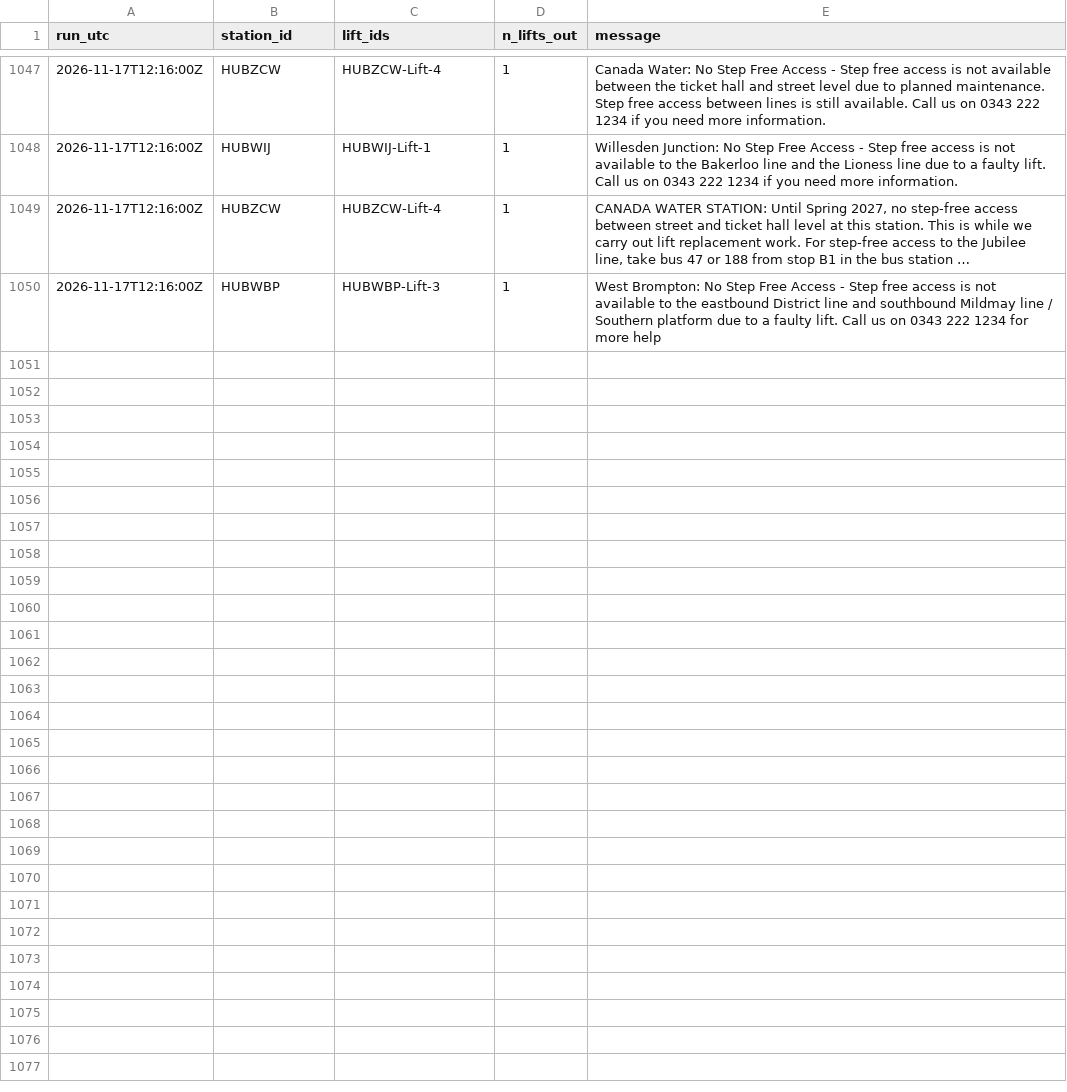
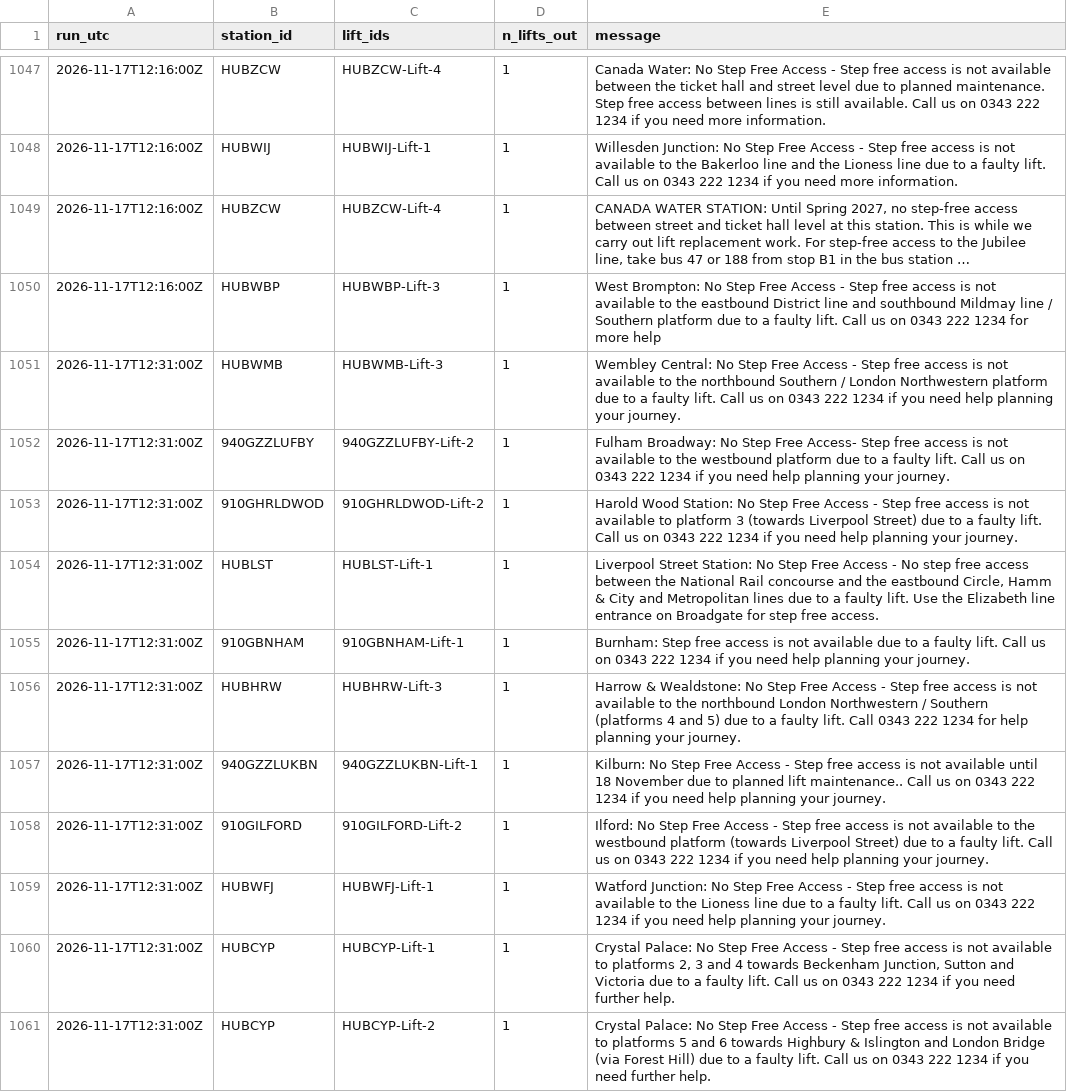
Before and after one commit to IbrahimJahwari/IbrahimJahwari.github.io, a CSV file: raw/2026-11-17/lifts.csv, drawn as a sheet; only a part is shown, gaps mark what is left out; long unchanged cells end in …; the diff covers the shown part only; the diff names each change by its address in the sheet, - before the commit and + after, or states it on an @@ line.

```diff
--- a/raw/2026-11-17/lifts.csv
+++ b/raw/2026-11-17/lifts.csv
+row 1051: 2026-11-17T12:31:00Z | HUBWMB | HUBWMB-Lift-3 | 1 | Wembley Central: No Step Free Access - Step free access is not available to the northbound Southern / London Northwestern platform due to a faulty lift. Call us on 0343 222 1234 if you need help planning your journey.
+row 1052: 2026-11-17T12:31:00Z | 940GZZLUFBY | 940GZZLUFBY-Lift-2 | 1 | Fulham Broadway: No Step Free Access- Step free access is not available to the westbound platform due to a faulty lift. Call us on 0343 222 1234 if you need help planning your journey.
+row 1053: 2026-11-17T12:31:00Z | 910GHRLDWOD | 910GHRLDWOD-Lift-2 | 1 | Harold Wood Station: No Step Free Access - Step free access is not available to platform 3 (towards Liverpool Street) due to a faulty lift. Call us on 0343 222 1234 if you need help planning your journey.
+row 1054: 2026-11-17T12:31:00Z | HUBLST | HUBLST-Lift-1 | 1 | Liverpool Street Station: No Step Free Access - No step free access between the National Rail concourse and the eastbound Circle, Hamm & City and Metropolitan lines due to a faulty lift. Use the Elizabeth line entrance on Broadgate for step free access.
+row 1055: 2026-11-17T12:31:00Z | 910GBNHAM | 910GBNHAM-Lift-1 | 1 | Burnham: Step free access is not available due to a faulty lift. Call us on 0343 222 1234 if you need help planning your journey.
+row 1056: 2026-11-17T12:31:00Z | HUBHRW | HUBHRW-Lift-3 | 1 | Harrow & Wealdstone: No Step Free Access - Step free access is not available to the northbound London Northwestern / Southern (platforms 4 and 5) due to a faulty lift. Call 0343 222 1234 for help planning your journey.
+row 1057: 2026-11-17T12:31:00Z | 940GZZLUKBN | 940GZZLUKBN-Lift-1 | 1 | Kilburn: No Step Free Access - Step free access is not available until 18 November due to planned lift maintenance.. Call us on 0343 222 1234 if you need help planning your journey.
+row 1058: 2026-11-17T12:31:00Z | 910GILFORD | 910GILFORD-Lift-2 | 1 | Ilford: No Step Free Access - Step free access is not available to the westbound platform (towards Liverpool Street) due to a faulty lift. Call us on 0343 222 1234 if you need help planning your journey.
+row 1059: 2026-11-17T12:31:00Z | HUBWFJ | HUBWFJ-Lift-1 | 1 | Watford Junction: No Step Free Access - Step free access is not available to the Lioness line due to a faulty lift. Call us on 0343 222 1234 if you need help planning your journey.
+row 1060: 2026-11-17T12:31:00Z | HUBCYP | HUBCYP-Lift-1 | 1 | Crystal Palace: No Step Free Access - Step free access is not available to platforms 2, 3 and 4 towards Beckenham Junction, Sutton and Victoria due to a faulty lift. Call us on 0343 222 1234 if you need further help.
+row 1061: 2026-11-17T12:31:00Z | HUBCYP | HUBCYP-Lift-2 | 1 | Crystal Palace: No Step Free Access - Step free access is not available to platforms 5 and 6 towards Highbury & Islington and London Bridge (via Forest Hill) due to a faulty lift. Call us on 0343 222 1234 if you need further help.
```
Also changed, not shown: 10 added rows elsewhere in this file, raw/2026-11-17/collection_log.csv, raw/2026-11-17/line_status.csv, 6 other files.
